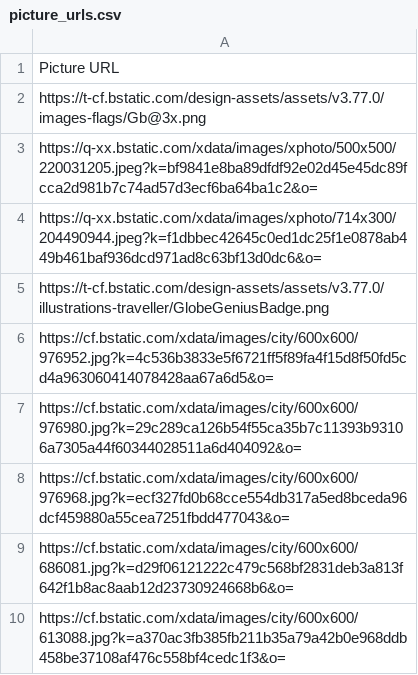
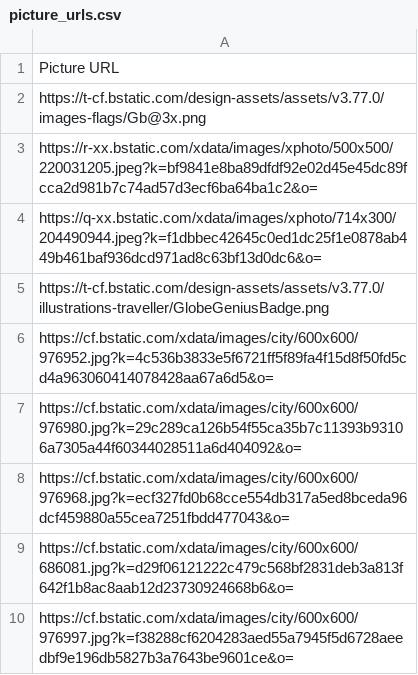
Before and after one commit to HenintsoaHARINORO/Crawling_website, a CSV file: Data/picture_urls.csv, drawn as a sheet.

```diff
--- a/Data/picture_urls.csv
+++ b/Data/picture_urls.csv
@@ -2,3 +2,3 @@ Picture URL
 https://t-cf.bstatic.com/design-assets/assets/v3.77.0/images-flags/Gb@3x.png
-https://q-xx.bstatic.com/xdata/images/xphoto/500x500/220031205.jpeg?k=bf9841e8ba89dfdf92e02d45e45dc89fcca2d981b7c74ad57d3ecf6ba64ba1c2&o=
+https://r-xx.bstatic.com/xdata/images/xphoto/500x500/220031205.jpeg?k=bf9841e8ba89dfdf92e02d45e45dc89fcca2d981b7c74ad57d3ecf6ba64ba1c2&o=
 https://q-xx.bstatic.com/xdata/images/xphoto/714x300/204490944.jpeg?k=f1dbbec42645c0ed1dc25f1e0878ab449b461baf936dcd971ad8c63bf13d0dc6&o=
@@ -9,2 +9,2 @@ https://cf.bstatic.com/xdata/images/city/600x600/976968.jpg?k=ecf327fd0b68cce554
 https://cf.bstatic.com/xdata/images/city/600x600/686081.jpg?k=d29f06121222c479c568bf2831deb3a813f642f1b8ac8aab12d23730924668b6&o=
-https://cf.bstatic.com/xdata/images/city/600x600/613088.jpg?k=a370ac3fb385fb211b35a79a42b0e968ddb458be37108af476c558bf4cedc1f3&o=
+https://cf.bstatic.com/xdata/images/city/600x600/976997.jpg?k=f38288cf6204283aed55a7945f5d6728aeedbf9e196db5827b3a7643be9601ce&o=
```
Also changed, not shown: 3 other files.
